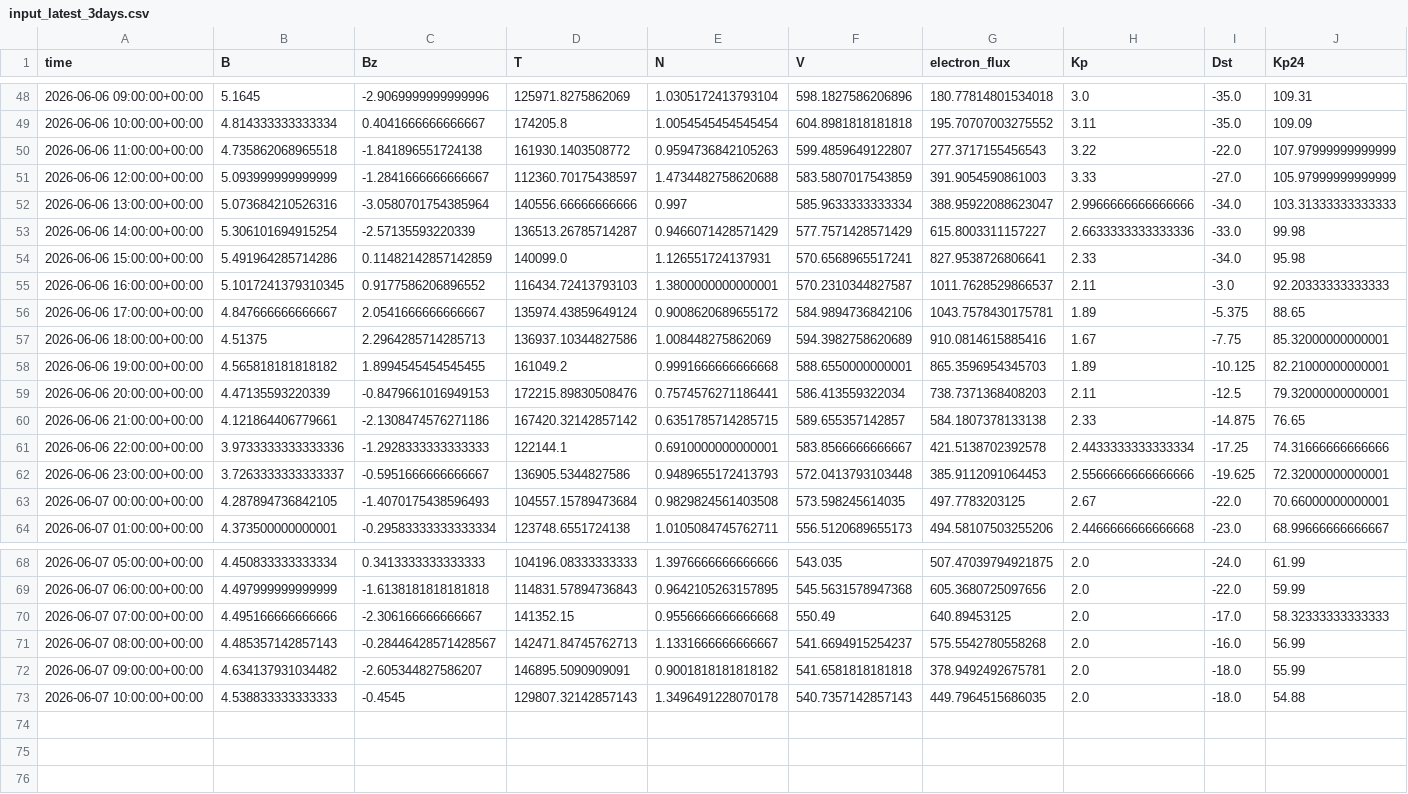
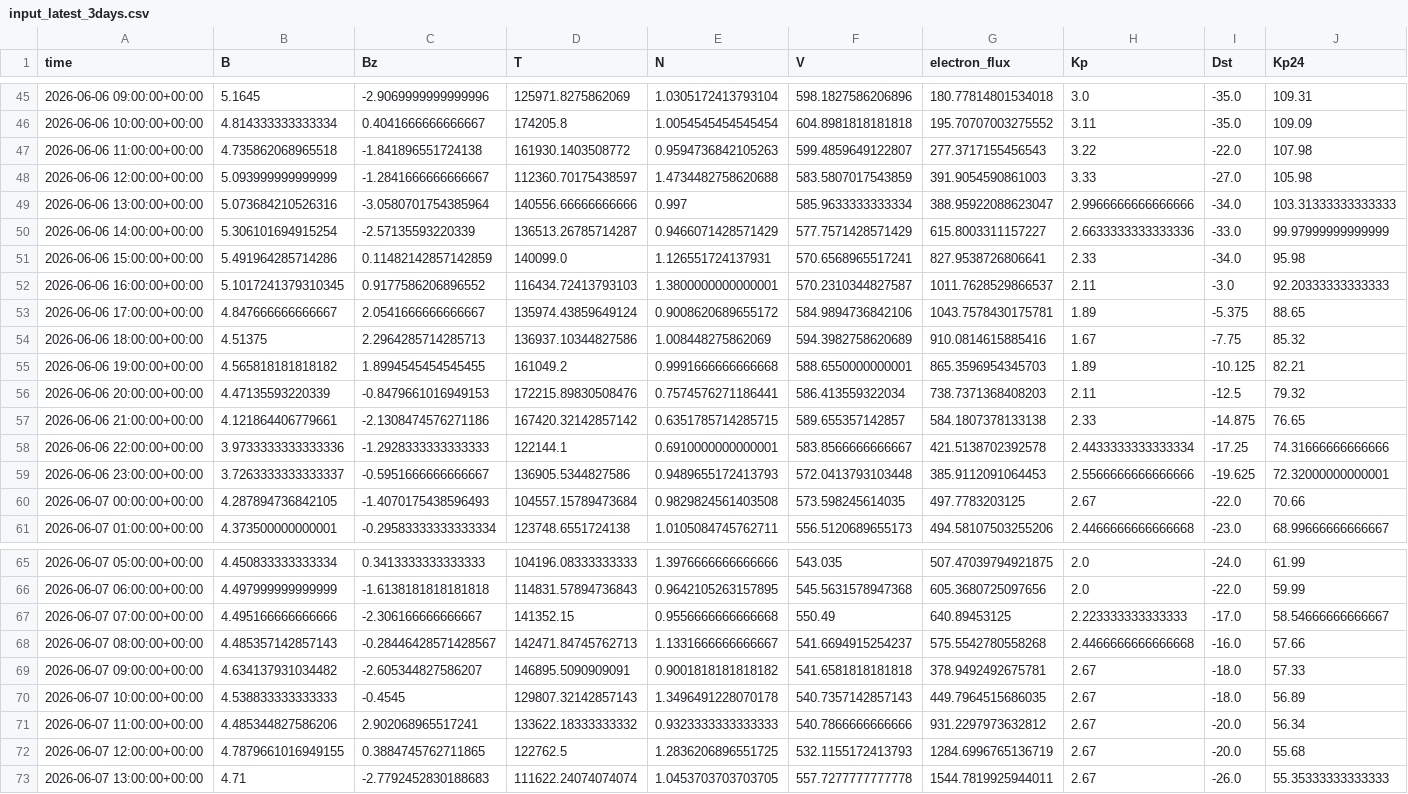
Before and after one commit to Jihyeon-Son/Jihyeon-Son.github.io, a CSV file: data/input_latest_3days.csv, drawn as a sheet; only a part is shown, gaps mark what is left out; the diff covers the shown part only.

```diff
--- a/data/input_latest_3days.csv
+++ b/data/input_latest_3days.csv
@@ -49,6 +46,6 @@ time,B,Bz,T,N,V,electron_flux,Kp,Dst,Kp24
 2026-06-06 10:00:00+00:00,4.814333333333334,0.4041666666666667,174205.8,1.0054545454545454,604.8981818181818,195.70707003275552,3.11,-35.0,109.09
-2026-06-06 11:00:00+00:00,4.735862068965518,-1.841896551724138,161930.1403508772,0.9594736842105263,599.4859649122807,277.3717155456543,3.22,-22.0,107.97999999999999
-2026-06-06 12:00:00+00:00,5.093999999999999,-1.2841666666666667,112360.70175438597,1.4734482758620688,583.5807017543859,391.9054590861003,3.33,-27.0,105.97999999999999
+2026-06-06 11:00:00+00:00,4.735862068965518,-1.841896551724138,161930.1403508772,0.9594736842105263,599.4859649122807,277.3717155456543,3.22,-22.0,107.98
+2026-06-06 12:00:00+00:00,5.093999999999999,-1.2841666666666667,112360.70175438597,1.4734482758620688,583.5807017543859,391.9054590861003,3.33,-27.0,105.98
 2026-06-06 13:00:00+00:00,5.073684210526316,-3.0580701754385964,140556.66666666666,0.997,585.9633333333334,388.95922088623047,2.9966666666666666,-34.0,103.31333333333333
-2026-06-06 14:00:00+00:00,5.306101694915254,-2.57135593220339,136513.26785714287,0.9466071428571429,577.7571428571429,615.8003311157227,2.6633333333333336,-33.0,99.98
+2026-06-06 14:00:00+00:00,5.306101694915254,-2.57135593220339,136513.26785714287,0.9466071428571429,577.7571428571429,615.8003311157227,2.6633333333333336,-33.0,99.97999999999999
 2026-06-06 15:00:00+00:00,5.491964285714286,0.11482142857142859,140099.0,1.126551724137931,570.6568965517241,827.9538726806641,2.33,-34.0,95.98
@@ -56,5 +53,5 @@ time,B,Bz,T,N,V,electron_flux,Kp,Dst,Kp24
 2026-06-06 17:00:00+00:00,4.847666666666667,2.0541666666666667,135974.43859649124,0.9008620689655172,584.9894736842106,1043.7578430175781,1.89,-5.375,88.65
-2026-06-06 18:00:00+00:00,4.51375,2.2964285714285713,136937.10344827586,1.008448275862069,594.3982758620689,910.0814615885416,1.67,-7.75,85.32000000000001
-2026-06-06 19:00:00+00:00,4.565818181818182,1.8994545454545455,161049.2,0.9991666666666668,588.6550000000001,865.3596954345703,1.89,-10.125,82.21000000000001
-2026-06-06 20:00:00+00:00,4.47135593220339,-0.8479661016949153,172215.89830508476,0.7574576271186441,586.413559322034,738.7371368408203,2.11,-12.5,79.32000000000001
+2026-06-06 18:00:00+00:00,4.51375,2.2964285714285713,136937.10344827586,1.008448275862069,594.3982758620689,910.0814615885416,1.67,-7.75,85.32
+2026-06-06 19:00:00+00:00,4.565818181818182,1.8994545454545455,161049.2,0.9991666666666668,588.6550000000001,865.3596954345703,1.89,-10.125,82.21
+2026-06-06 20:00:00+00:00,4.47135593220339,-0.8479661016949153,172215.89830508476,0.7574576271186441,586.413559322034,738.7371368408203,2.11,-12.5,79.32
 2026-06-06 21:00:00+00:00,4.121864406779661,-2.1308474576271186,167420.32142857142,0.6351785714285715,589.655357142857,584.1807378133138,2.33,-14.875,76.65
@@ -62,3 +59,3 @@ time,B,Bz,T,N,V,electron_flux,Kp,Dst,Kp24
 2026-06-06 23:00:00+00:00,3.7263333333333337,-0.5951666666666667,136905.5344827586,0.9489655172413793,572.0413793103448,385.9112091064453,2.5566666666666666,-19.625,72.32000000000001
-2026-06-07 00:00:00+00:00,4.287894736842105,-1.4070175438596493,104557.15789473684,0.9829824561403508,573.598245614035,497.7783203125,2.67,-22.0,70.66000000000001
+2026-06-07 00:00:00+00:00,4.287894736842105,-1.4070175438596493,104557.15789473684,0.9829824561403508,573.598245614035,497.7783203125,2.67,-22.0,70.66
 2026-06-07 01:00:00+00:00,4.373500000000001,-0.29583333333333334,123748.6551724138,1.0105084745762711,556.5120689655173,494.58107503255206,2.4466666666666668,-23.0,68.99666666666667
@@ -69,5 +66,8 @@ time,B,Bz,T,N,V,electron_flux,Kp,Dst,Kp24
 2026-06-07 06:00:00+00:00,4.497999999999999,-1.6138181818181818,114831.57894736843,0.9642105263157895,545.5631578947368,605.3680725097656,2.0,-22.0,59.99
-2026-06-07 07:00:00+00:00,4.495166666666666,-2.306166666666667,141352.15,0.9556666666666668,550.49,640.89453125,2.0,-17.0,58.32333333333333
-2026-06-07 08:00:00+00:00,4.485357142857143,-0.28446428571428567,142471.84745762713,1.1331666666666667,541.6694915254237,575.5542780558268,2.0,-16.0,56.99
-2026-06-07 09:00:00+00:00,4.634137931034482,-2.605344827586207,146895.5090909091,0.9001818181818182,541.6581818181818,378.9492492675781,2.0,-18.0,55.99
-2026-06-07 10:00:00+00:00,4.538833333333333,-0.4545,129807.32142857143,1.3496491228070178,540.7357142857143,449.7964515686035,2.0,-18.0,54.88
+2026-06-07 07:00:00+00:00,4.495166666666666,-2.306166666666667,141352.15,0.9556666666666668,550.49,640.89453125,2.223333333333333,-17.0,58.54666666666667
+2026-06-07 08:00:00+00:00,4.485357142857143,-0.28446428571428567,142471.84745762713,1.1331666666666667,541.6694915254237,575.5542780558268,2.4466666666666668,-16.0,57.66
+2026-06-07 09:00:00+00:00,4.634137931034482,-2.605344827586207,146895.5090909091,0.9001818181818182,541.6581818181818,378.9492492675781,2.67,-18.0,57.33
+2026-06-07 10:00:00+00:00,4.538833333333333,-0.4545,129807.32142857143,1.3496491228070178,540.7357142857143,449.7964515686035,2.67,-18.0,56.89
+2026-06-07 11:00:00+00:00,4.485344827586206,2.902068965517241,133622.18333333332,0.9323333333333333,540.7866666666666,931.2297973632812,2.67,-20.0,56.34
+2026-06-07 12:00:00+00:00,4.7879661016949155,0.3884745762711865,122762.5,1.2836206896551725,532.1155172413793,1284.6996765136719,2.67,-20.0,55.68
+2026-06-07 13:00:00+00:00,4.71,-2.7792452830188683,111622.24074074074,1.0453703703703705,557.7277777777778,1544.7819925944011,2.67,-26.0,55.35333333333333
```
Also changed, not shown: 3 removed rows and 15 edited cells elsewhere in this file, 2 other files.
